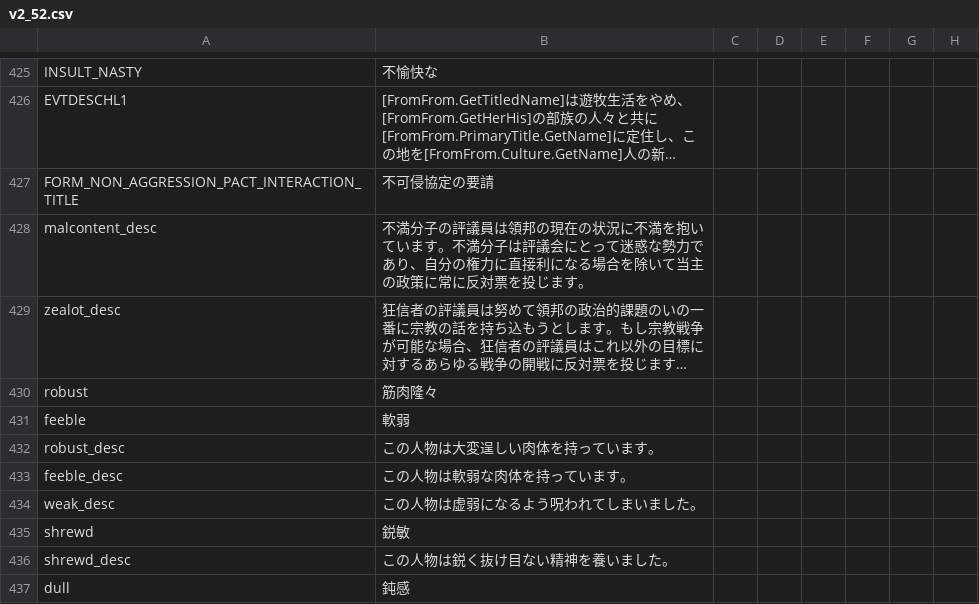
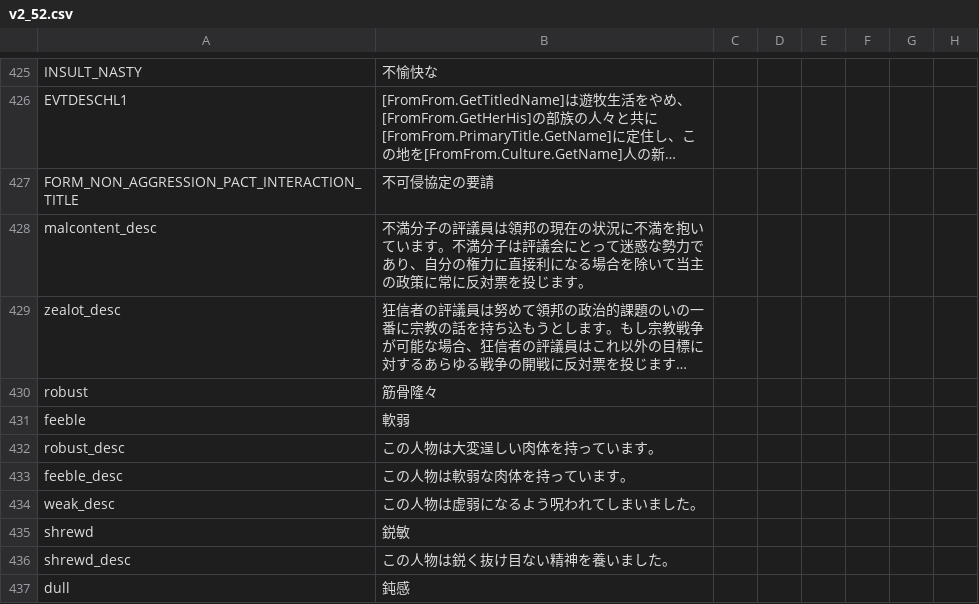
Before and after one commit to matanki-saito/CK2JPModAppendixI, a CSV file: source/localisation/v2_52.csv, drawn as a sheet; only a part is shown, gaps mark what is left out; long unchanged cells end in …; the diff names each change by its address in the sheet, - before the commit and + after, or states it on an @@ line.

```diff
--- a/source/localisation/v2_52.csv
+++ b/source/localisation/v2_52.csv
-B430: 筋肉隆々
+B430: 筋骨隆々
```
Also changed, not shown: source/localisation/MonksAndMystics.csv, source/localisation/v2_30d.csv, 1 other file.
